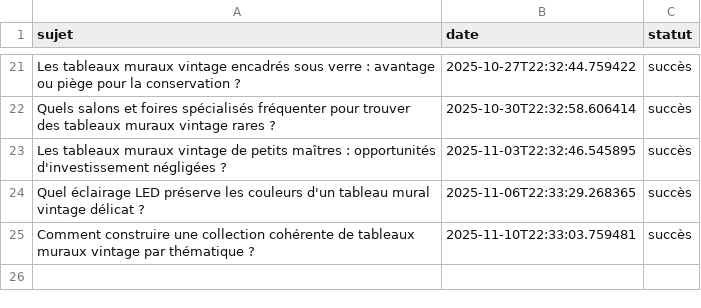
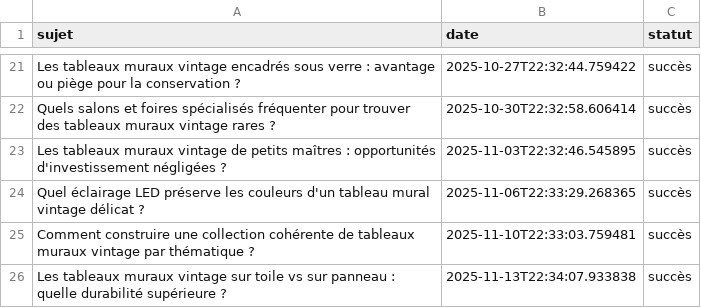
Before and after one commit to Metalosmose21/Vintage-2, a CSV file: sujets_traites.csv, drawn as a sheet; only a part is shown, gaps mark what is left out; the diff names each change by its address in the sheet, - before the commit and + after, or states it on an @@ line.

```diff
--- a/sujets_traites.csv
+++ b/sujets_traites.csv
+row 26: Les tableaux muraux vintage sur toile vs sur panneau : quelle durabilité supérieure ? | 2025-11-13T22:34:07.933838 | succès
```
Also changed, not shown: sujets.csv.
